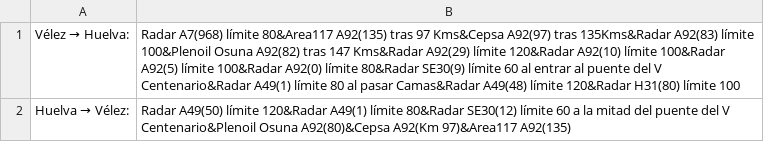
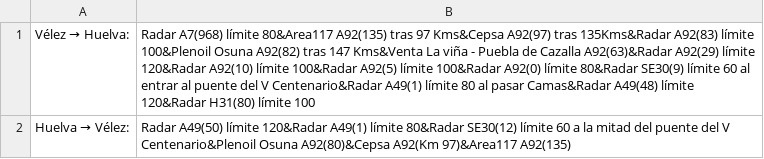
Before and after one commit to andalusianroads/javascript, a CSV file: learning/comments.csv, drawn as a sheet.

Commit message:
Update comments.csv

```diff
--- a/learning/comments.csv
+++ b/learning/comments.csv
@@ -1,2 +1,2 @@
-Vélez → Huelva:,Radar A7(968) límite 80&Area117 A92(135) tras 97 Kms&Cepsa A92(97) tras 135Kms&Radar A92(83) límite 100&Plenoil Osuna A92(82) tras 147 Kms&Radar A92(29) límite 120&Radar A92(10) límite 100&Radar A92(5) límite 100&Radar A92(0) límite 80&Radar SE30(9) límite 60 al entrar al puente del V Centenario&Radar A49(1) límite 80 al pasar Camas&Radar A49(48) límite 120&Radar H31(80) límite 100
+Vélez → Huelva:,Radar A7(968) límite 80&Area117 A92(135) tras 97 Kms&Cepsa A92(97) tras 135Kms&Radar A92(83) límite 100&Plenoil Osuna A92(82) tras 147 Kms&Venta La viña - Puebla de Cazalla A92(63)&Radar A92(29) límite 120&Radar A92(10) límite 100&Radar A92(5) límite 100&Radar A92(0) límite 80&Radar SE30(9) límite 60 al entrar al puente del V Centenario&Radar A49(1) límite 80 al pasar Camas&Radar A49(48) límite 120&Radar H31(80) límite 100
 Huelva → Vélez:,Radar A49(50) límite 120&Radar A49(1) límite 80&Radar SE30(12) límite 60 a la mitad del puente del V Centenario&Plenoil Osuna A92(80)&Cepsa A92(Km 97)&Area117 A92(135)
```
